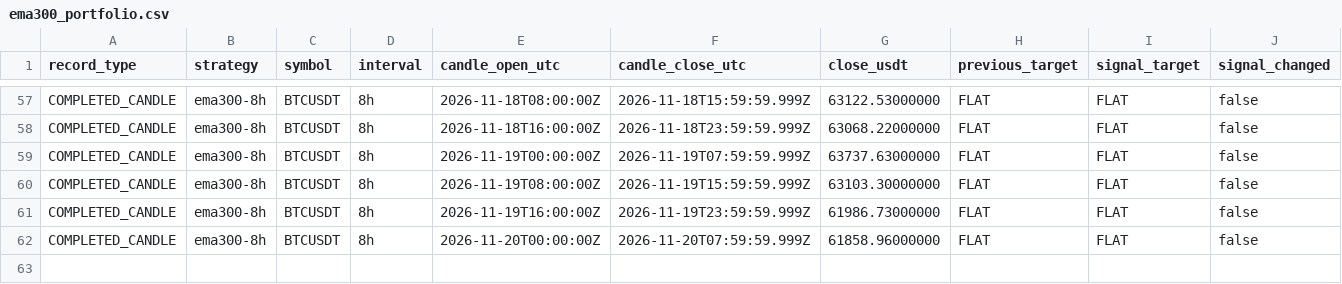
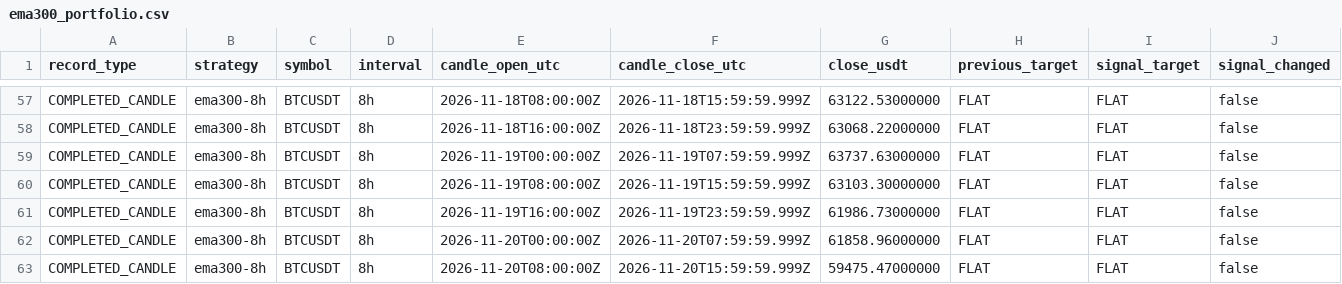
Before and after one commit to nkfai1982-oss/btc, a CSV file: tools/binance-ema300-monitor/ema300_portfolio.csv, drawn as a sheet; only a part is shown, gaps mark what is left out; rows hold the shown columns only; the diff names each change by its address in the sheet, - before the commit and + after, or states it on an @@ line.

```diff
--- a/tools/binance-ema300-monitor/ema300_portfolio.csv
+++ b/tools/binance-ema300-monitor/ema300_portfolio.csv
+row 63: COMPLETED_CANDLE | ema300-8h | BTCUSDT | 8h | 2026-11-20T08:00:00Z | 2026-11-20T15:59:59.999Z | 59475.47000000 | FLAT | FLAT | false
```
Also changed, not shown: tools/binance-ema300-monitor/donchian_20_10_portfolio.csv.
